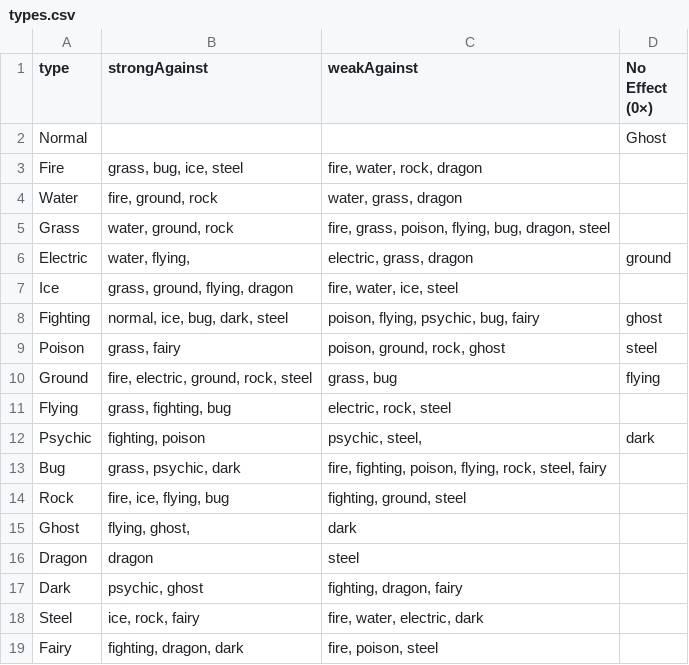
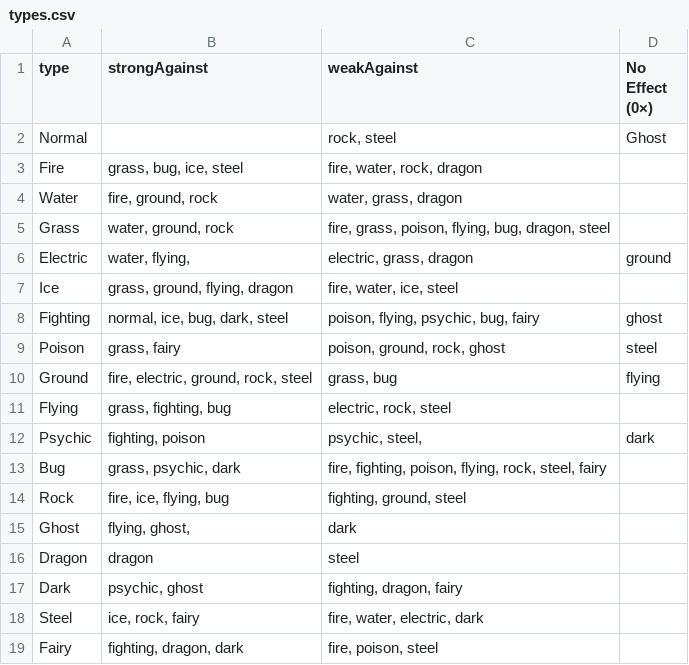
Before and after one commit to swooshoo/pokecoverage, a CSV file: types.csv, drawn as a sheet.

Commit message:
completed implemented src/pokemon.py and src/types.py modules

```diff
--- a/types.csv
+++ b/types.csv
@@ -1,3 +1,3 @@
 type,strongAgainst,weakAgainst,No Effect (0×)
-Normal,,,Ghost
+Normal,,"rock, steel",Ghost
 Fire,"grass, bug, ice, steel","fire, water, rock, dragon",
```
Also changed, not shown: 151pokemon.csv, 6 other files.
